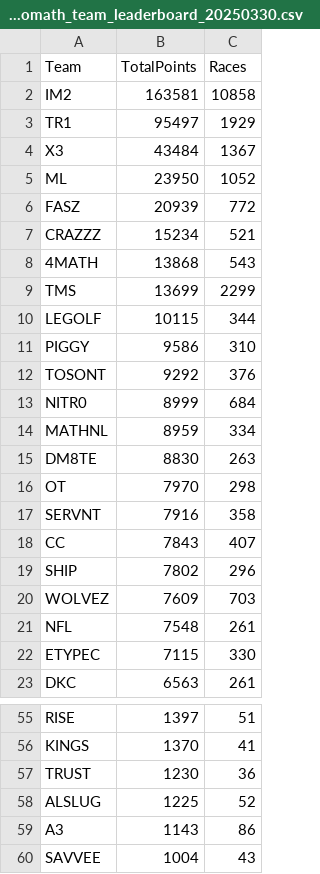
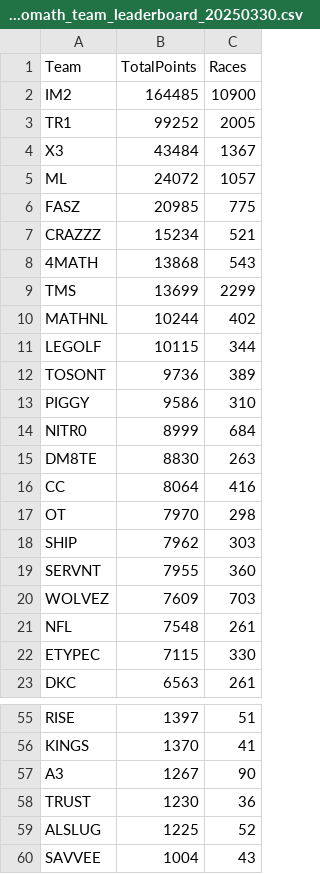
Before and after one commit to nincaleb/nitromathlb, a CSV file: csv_archive/nitromath_team_leaderboard_20250330.csv, drawn as a sheet; only a part is shown, gaps mark what is left out; the diff covers the shown part only.

```diff
--- a/csv_archive/nitromath_team_leaderboard_20250330.csv
+++ b/csv_archive/nitromath_team_leaderboard_20250330.csv
@@ -1,7 +1,7 @@
 Team,TotalPoints,Races
-IM2,163581,10858
-TR1,95497,1929
+IM2,164485,10900
+TR1,99252,2005
 X3,43484,1367
-ML,23950,1052
-FASZ,20939,772
+ML,24072,1057
+FASZ,20985,775
 CRAZZZ,15234,521
@@ -9,12 +9,12 @@ CRAZZZ,15234,521
 TMS,13699,2299
+MATHNL,10244,402
 LEGOLF,10115,344
+TOSONT,9736,389
 PIGGY,9586,310
-TOSONT,9292,376
 NITR0,8999,684
-MATHNL,8959,334
 DM8TE,8830,263
+CC,8064,416
 OT,7970,298
-SERVNT,7916,358
-CC,7843,407
-SHIP,7802,296
+SHIP,7962,303
+SERVNT,7955,360
 WOLVEZ,7609,703
@@ -56,5 +56,5 @@ RISE,1397,51
 KINGS,1370,41
+A3,1267,90
 TRUST,1230,36
 ALSLUG,1225,52
-A3,1143,86
 SAVVEE,1004,43
```
Also changed, not shown: 2 edited cells elsewhere in this file, csv_archive/nitromath_season_leaderboard_20250330.csv, 1 other file.
